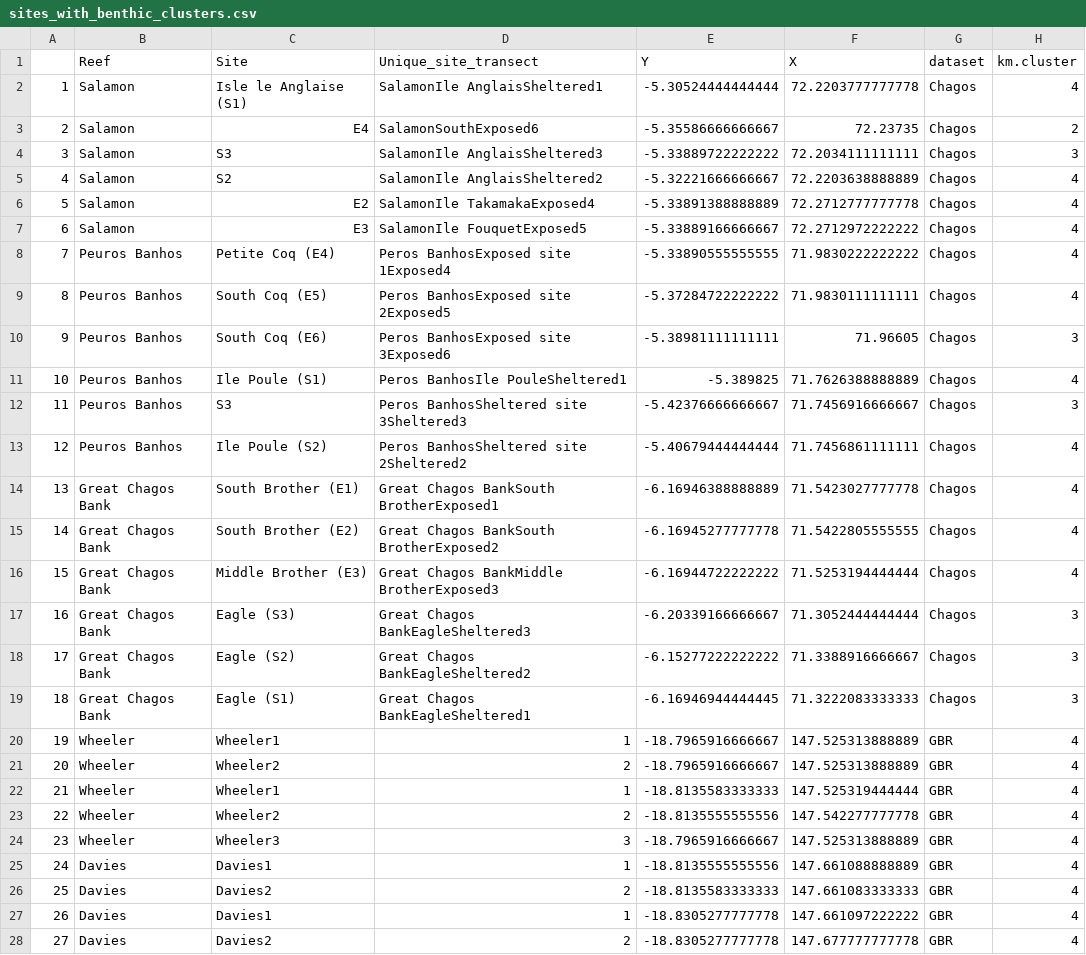
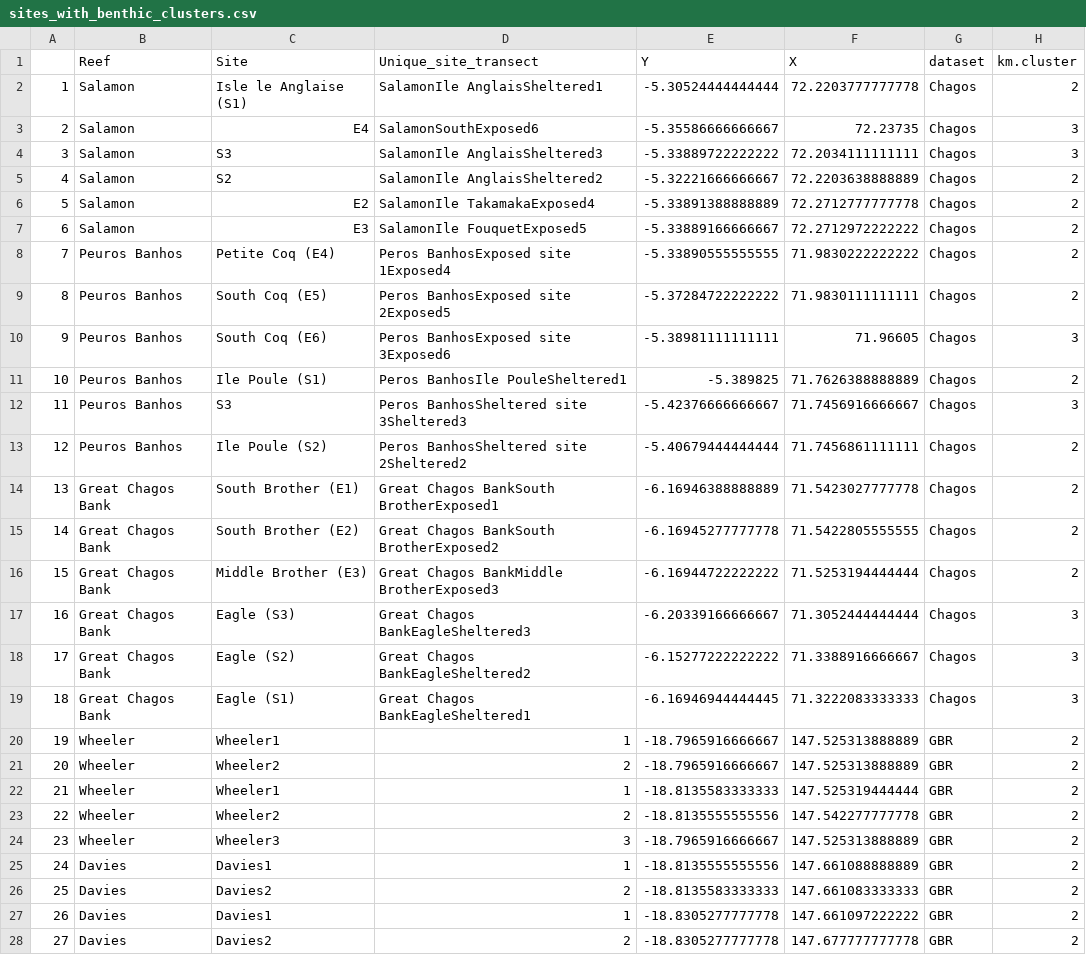
Before and after one commit to jpwrobinson/grazing-gradients, a CSV file: data/sites_with_benthic_clusters.csv, drawn as a sheet; only a part is shown; the diff covers the shown part only.

Commit message:
coauthor comments, updated map fig for 3 clusters

```diff
--- a/data/sites_with_benthic_clusters.csv
+++ b/data/sites_with_benthic_clusters.csv
@@ -1,17 +1,17 @@
 "","Reef","Site","Unique_site_transect","Y","X","dataset","km.cluster"
-"1","Salamon","Isle le Anglaise (S1)","SalamonIle AnglaisSheltered1",-5.30524444444444,72.2203777777778,"Chagos",4
-"2","Salamon","E4","SalamonSouthExposed6",-5.35586666666667,72.23735,"Chagos",2
+"1","Salamon","Isle le Anglaise (S1)","SalamonIle AnglaisSheltered1",-5.30524444444444,72.2203777777778,"Chagos",2
+"2","Salamon","E4","SalamonSouthExposed6",-5.35586666666667,72.23735,"Chagos",3
 "3","Salamon","S3","SalamonIle AnglaisSheltered3",-5.33889722222222,72.2034111111111,"Chagos",3
-"4","Salamon","S2","SalamonIle AnglaisSheltered2",-5.32221666666667,72.2203638888889,"Chagos",4
-"5","Salamon","E2","SalamonIle TakamakaExposed4",-5.33891388888889,72.2712777777778,"Chagos",4
-"6","Salamon","E3","SalamonIle FouquetExposed5",-5.33889166666667,72.2712972222222,"Chagos",4
-"7","Peuros Banhos","Petite Coq (E4)","Peros BanhosExposed site 1Exposed4",-5.33890555555555,71.9830222222222,"Chagos",4
-"8","Peuros Banhos","South Coq (E5)","Peros BanhosExposed site 2Exposed5",-5.37284722222222,71.9830111111111,"Chagos",4
+"4","Salamon","S2","SalamonIle AnglaisSheltered2",-5.32221666666667,72.2203638888889,"Chagos",2
+"5","Salamon","E2","SalamonIle TakamakaExposed4",-5.33891388888889,72.2712777777778,"Chagos",2
+"6","Salamon","E3","SalamonIle FouquetExposed5",-5.33889166666667,72.2712972222222,"Chagos",2
+"7","Peuros Banhos","Petite Coq (E4)","Peros BanhosExposed site 1Exposed4",-5.33890555555555,71.9830222222222,"Chagos",2
+"8","Peuros Banhos","South Coq (E5)","Peros BanhosExposed site 2Exposed5",-5.37284722222222,71.9830111111111,"Chagos",2
 "9","Peuros Banhos","South Coq (E6)","Peros BanhosExposed site 3Exposed6",-5.38981111111111,71.96605,"Chagos",3
-"10","Peuros Banhos","Ile Poule (S1)","Peros BanhosIle PouleSheltered1",-5.389825,71.7626388888889,"Chagos",4
+"10","Peuros Banhos","Ile Poule (S1)","Peros BanhosIle PouleSheltered1",-5.389825,71.7626388888889,"Chagos",2
 "11","Peuros Banhos","S3","Peros BanhosSheltered site 3Sheltered3",-5.42376666666667,71.7456916666667,"Chagos",3
-"12","Peuros Banhos","Ile Poule (S2)","Peros BanhosSheltered site 2Sheltered2",-5.40679444444444,71.7456861111111,"Chagos",4
-"13","Great Chagos Bank","South Brother (E1)","Great Chagos BankSouth BrotherExposed1",-6.16946388888889,71.5423027777778,"Chagos",4
-"14","Great Chagos Bank","South Brother (E2)","Great Chagos BankSouth BrotherExposed2",-6.16945277777778,71.5422805555555,"Chagos",4
-"15","Great Chagos Bank","Middle Brother (E3)","Great Chagos BankMiddle BrotherExposed3",-6.16944722222222,71.5253194444444,"Chagos",4
+"12","Peuros Banhos","Ile Poule (S2)","Peros BanhosSheltered site 2Sheltered2",-5.40679444444444,71.7456861111111,"Chagos",2
+"13","Great Chagos Bank","South Brother (E1)","Great Chagos BankSouth BrotherExposed1",-6.16946388888889,71.5423027777778,"Chagos",2
+"14","Great Chagos Bank","South Brother (E2)","Great Chagos BankSouth BrotherExposed2",-6.16945277777778,71.5422805555555,"Chagos",2
+"15","Great Chagos Bank","Middle Brother (E3)","Great Chagos BankMiddle BrotherExposed3",-6.16944722222222,71.5253194444444,"Chagos",2
 "16","Great Chagos Bank","Eagle (S3)","Great Chagos BankEagleSheltered3",-6.20339166666667,71.3052444444444,"Chagos",3
@@ -19,10 +19,10 @@
 "18","Great Chagos Bank","Eagle (S1)","Great Chagos BankEagleSheltered1",-6.16946944444445,71.3222083333333,"Chagos",3
-"19","Wheeler","Wheeler1","1",-18.7965916666667,147.525313888889,"GBR",4
-"20","Wheeler","Wheeler2","2",-18.7965916666667,147.525313888889,"GBR",4
-"21","Wheeler","Wheeler1","1",-18.8135583333333,147.525319444444,"GBR",4
-"22","Wheeler","Wheeler2","2",-18.8135555555556,147.542277777778,"GBR",4
-"23","Wheeler","Wheeler3","3",-18.7965916666667,147.525313888889,"GBR",4
-"24","Davies","Davies1","1",-18.8135555555556,147.661088888889,"GBR",4
-"25","Davies","Davies2","2",-18.8135583333333,147.661083333333,"GBR",4
-"26","Davies","Davies1","1",-18.8305277777778,147.661097222222,"GBR",4
-"27","Davies","Davies2","2",-18.8305277777778,147.677777777778,"GBR",4
+"19","Wheeler","Wheeler1","1",-18.7965916666667,147.525313888889,"GBR",2
+"20","Wheeler","Wheeler2","2",-18.7965916666667,147.525313888889,"GBR",2
+"21","Wheeler","Wheeler1","1",-18.8135583333333,147.525319444444,"GBR",2
+"22","Wheeler","Wheeler2","2",-18.8135555555556,147.542277777778,"GBR",2
+"23","Wheeler","Wheeler3","3",-18.7965916666667,147.525313888889,"GBR",2
+"24","Davies","Davies1","1",-18.8135555555556,147.661088888889,"GBR",2
+"25","Davies","Davies2","2",-18.8135583333333,147.661083333333,"GBR",2
+"26","Davies","Davies1","1",-18.8305277777778,147.661097222222,"GBR",2
+"27","Davies","Davies2","2",-18.8305277777778,147.677777777778,"GBR",2
```
Also changed, not shown: 26 edited cells elsewhere in this file, 8 other files.
